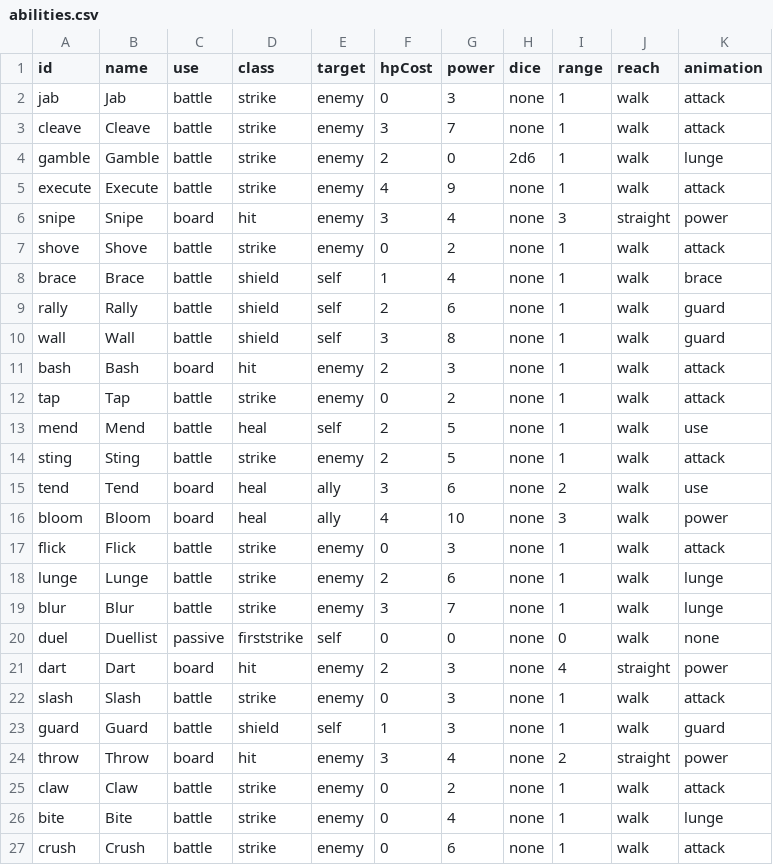
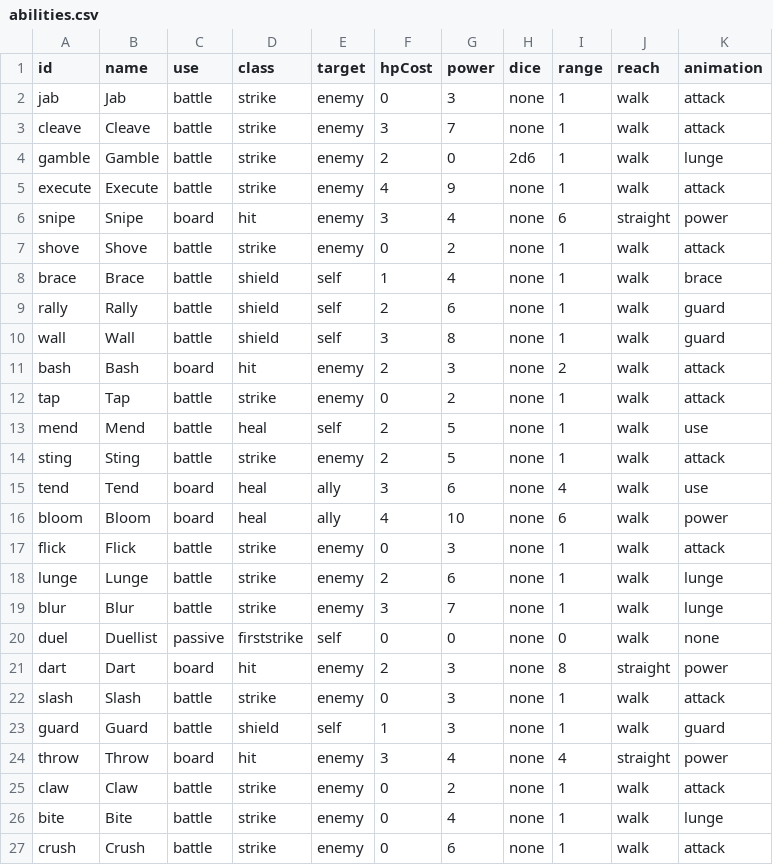
Before and after one commit to FinisTP/engine-study, a CSV file: plugins/last-curtain/assets/match/abilities.csv, drawn as a sheet.

```diff
--- a/plugins/last-curtain/assets/match/abilities.csv
+++ b/plugins/last-curtain/assets/match/abilities.csv
@@ -5,3 +5,3 @@ gamble,Gamble,battle,strike,enemy,2,0,2d6,1,walk,lunge
 execute,Execute,battle,strike,enemy,4,9,none,1,walk,attack
-snipe,Snipe,board,hit,enemy,3,4,none,3,straight,power
+snipe,Snipe,board,hit,enemy,3,4,none,6,straight,power
 shove,Shove,battle,strike,enemy,0,2,none,1,walk,attack
@@ -10,3 +10,3 @@ rally,Rally,battle,shield,self,2,6,none,1,walk,guard
 wall,Wall,battle,shield,self,3,8,none,1,walk,guard
-bash,Bash,board,hit,enemy,2,3,none,1,walk,attack
+bash,Bash,board,hit,enemy,2,3,none,2,walk,attack
 tap,Tap,battle,strike,enemy,0,2,none,1,walk,attack
@@ -14,4 +14,4 @@ mend,Mend,battle,heal,self,2,5,none,1,walk,use
 sting,Sting,battle,strike,enemy,2,5,none,1,walk,attack
-tend,Tend,board,heal,ally,3,6,none,2,walk,use
-bloom,Bloom,board,heal,ally,4,10,none,3,walk,power
+tend,Tend,board,heal,ally,3,6,none,4,walk,use
+bloom,Bloom,board,heal,ally,4,10,none,6,walk,power
 flick,Flick,battle,strike,enemy,0,3,none,1,walk,attack
@@ -20,6 +20,6 @@ blur,Blur,battle,strike,enemy,3,7,none,1,walk,lunge
 duel,Duellist,passive,firststrike,self,0,0,none,0,walk,none
-dart,Dart,board,hit,enemy,2,3,none,4,straight,power
+dart,Dart,board,hit,enemy,2,3,none,8,straight,power
 slash,Slash,battle,strike,enemy,0,3,none,1,walk,attack
 guard,Guard,battle,shield,self,1,3,none,1,walk,guard
-throw,Throw,board,hit,enemy,3,4,none,2,straight,power
+throw,Throw,board,hit,enemy,3,4,none,4,straight,power
 claw,Claw,battle,strike,enemy,0,2,none,1,walk,attack
```
Also changed, not shown: plugins/last-curtain/assets/match/characters.csv, plugins/last-curtain/assets/match/levelcards.csv, 25 other files.
